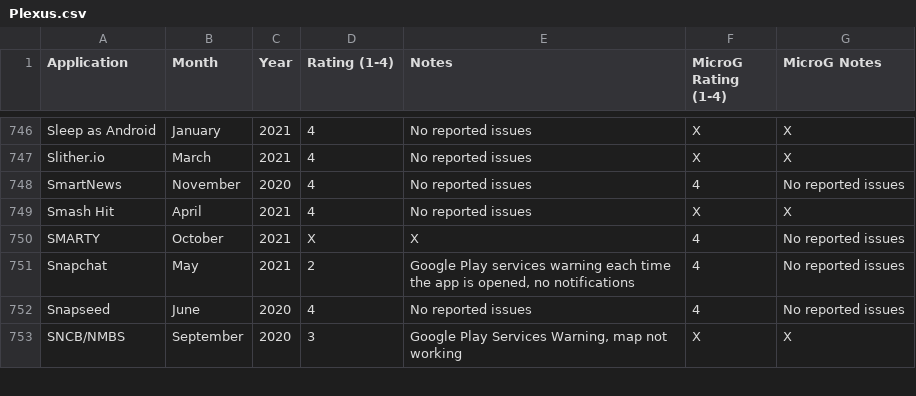
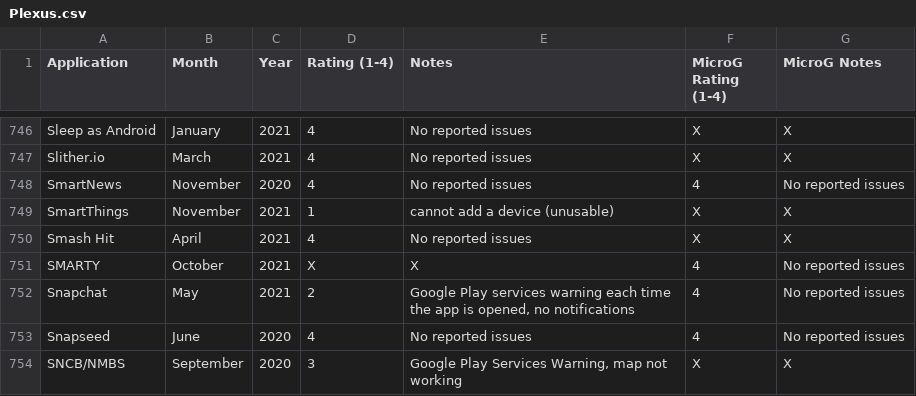
Before and after one commit to techlore/plexus, a CSV file: src/data/Plexus.csv, drawn as a sheet; only a part is shown, gaps mark what is left out; the diff names each change by its address in the sheet, - before the commit and + after, or states it on an @@ line.

Commit message:
Add SmartThings
Samsung App

```diff
--- a/src/data/Plexus.csv
+++ b/src/data/Plexus.csv
+row 749: SmartThings | November | 2021 | 1 | cannot add a device (unusable) | X | X
```
